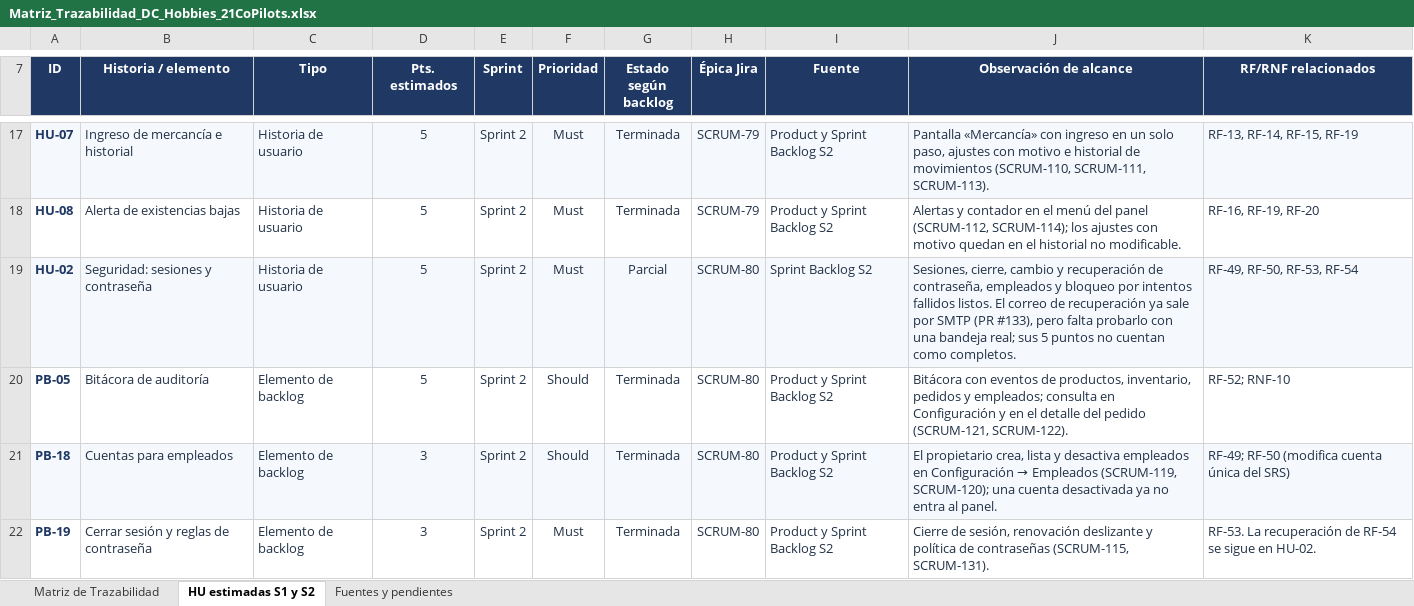
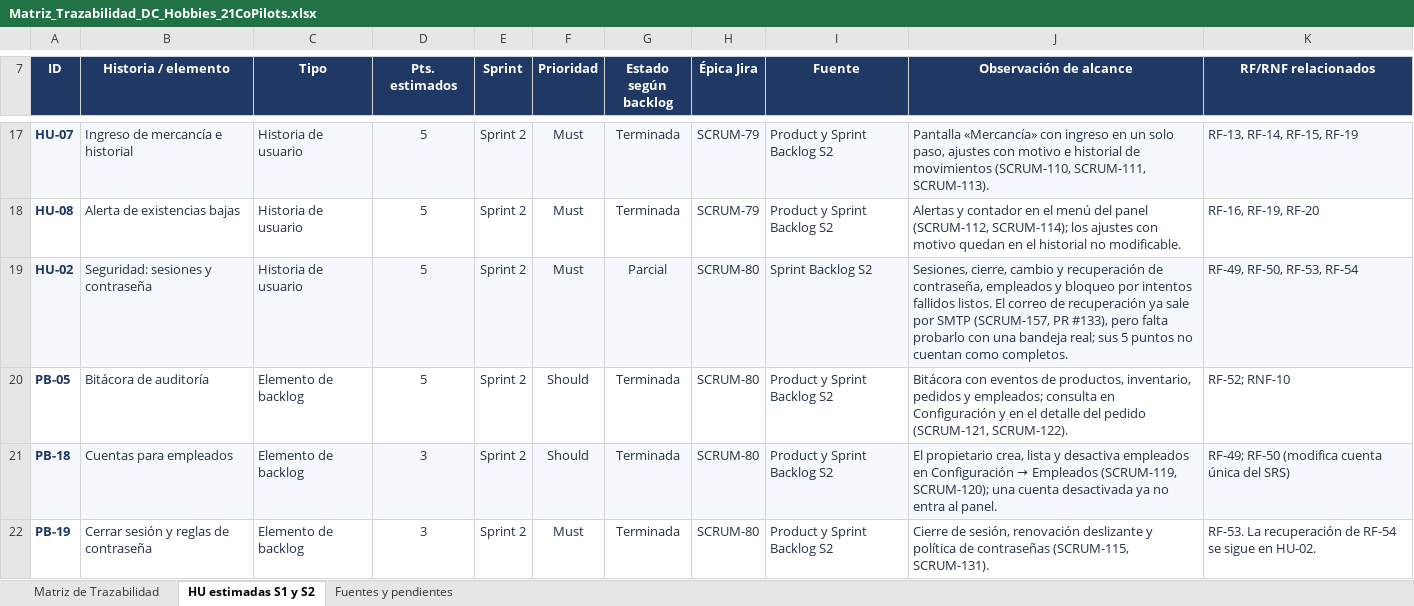
Before and after one commit to juanselospi/21CoPilots_PIBasesIngesoft, an Excel workbook: documentos/sprint-02/Matriz_Trazabilidad_DC_Hobbies_21CoPilots.xlsx, sheet HU estimadas S1 y S2, drawn as a sheet; only a part is shown, gaps mark what is left out; values as stored, in another font and other column widths than the file's, no borders; the diff names each change by its address in the sheet, - before the commit and + after, or states it on an @@ line.

```diff
--- a/documentos/sprint-02/Matriz_Trazabilidad_DC_Hobbies_21CoPilots.xlsx (sheet HU estimadas S1 y S2)
+++ b/documentos/sprint-02/Matriz_Trazabilidad_DC_Hobbies_21CoPilots.xlsx (sheet HU estimadas S1 y S2)
-J19 (Observación de alcance): …por SMTP (PR #133), pero…
+J19 (Observación de alcance): …por SMTP (SCRUM-157, PR #133), pero…
```
Also changed, not shown: sheet Fuentes y pendientes, sheet Matriz de Trazabilidad, 3 other files.
